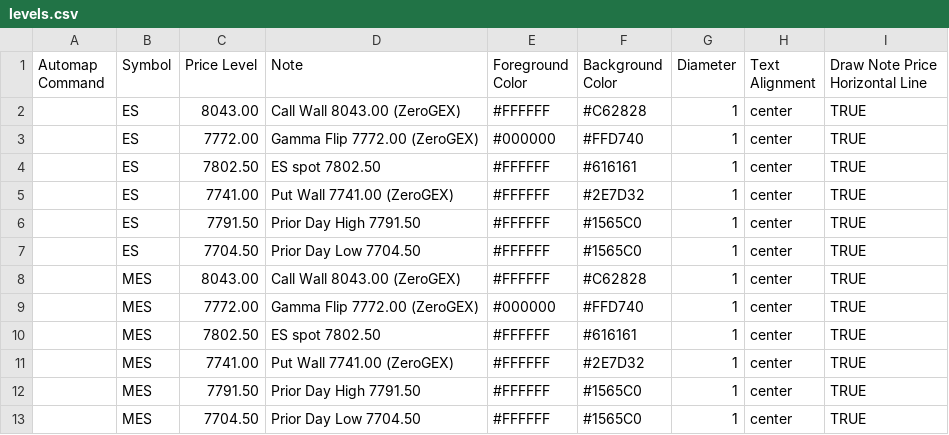
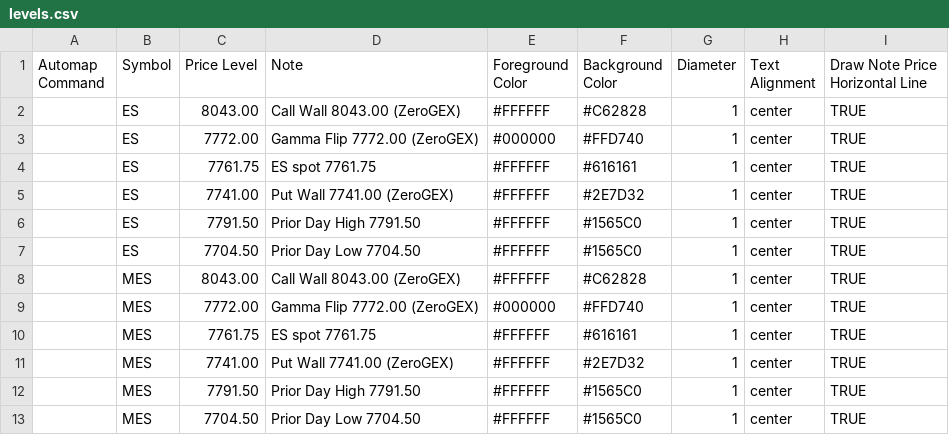
Before and after one commit to amkreddy002-source/clc-levels, a CSV file: levels.csv, drawn as a sheet.

Commit message:
levels 2026-10-21T23:47

```diff
--- a/levels.csv
+++ b/levels.csv
@@ -3,3 +3,3 @@ Automap Command,Symbol,Price Level,Note,Foreground Color,Background Color,Diamet
 ,ES,7772.00,Gamma Flip 7772.00 (ZeroGEX),#000000,#FFD740,1,center,TRUE
-,ES,7802.50,ES spot 7802.50,#FFFFFF,#616161,1,center,TRUE
+,ES,7761.75,ES spot 7761.75,#FFFFFF,#616161,1,center,TRUE
 ,ES,7741.00,Put Wall 7741.00 (ZeroGEX),#FFFFFF,#2E7D32,1,center,TRUE
@@ -9,3 +9,3 @@ Automap Command,Symbol,Price Level,Note,Foreground Color,Background Color,Diamet
 ,MES,7772.00,Gamma Flip 7772.00 (ZeroGEX),#000000,#FFD740,1,center,TRUE
-,MES,7802.50,ES spot 7802.50,#FFFFFF,#616161,1,center,TRUE
+,MES,7761.75,ES spot 7761.75,#FFFFFF,#616161,1,center,TRUE
 ,MES,7741.00,Put Wall 7741.00 (ZeroGEX),#FFFFFF,#2E7D32,1,center,TRUE
```
